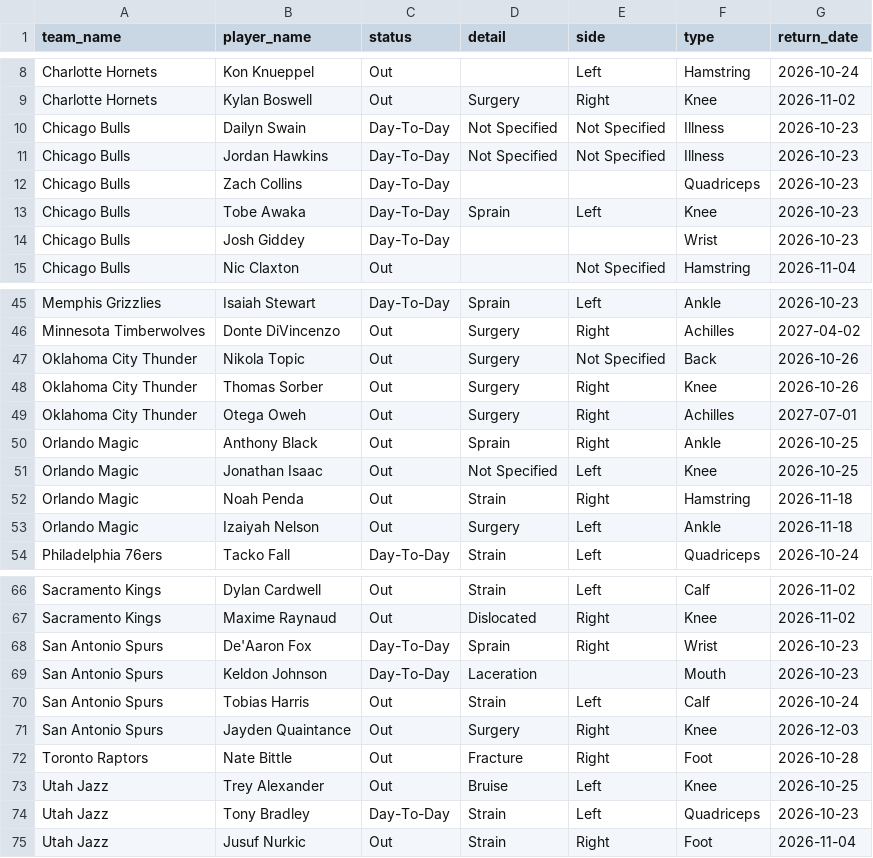
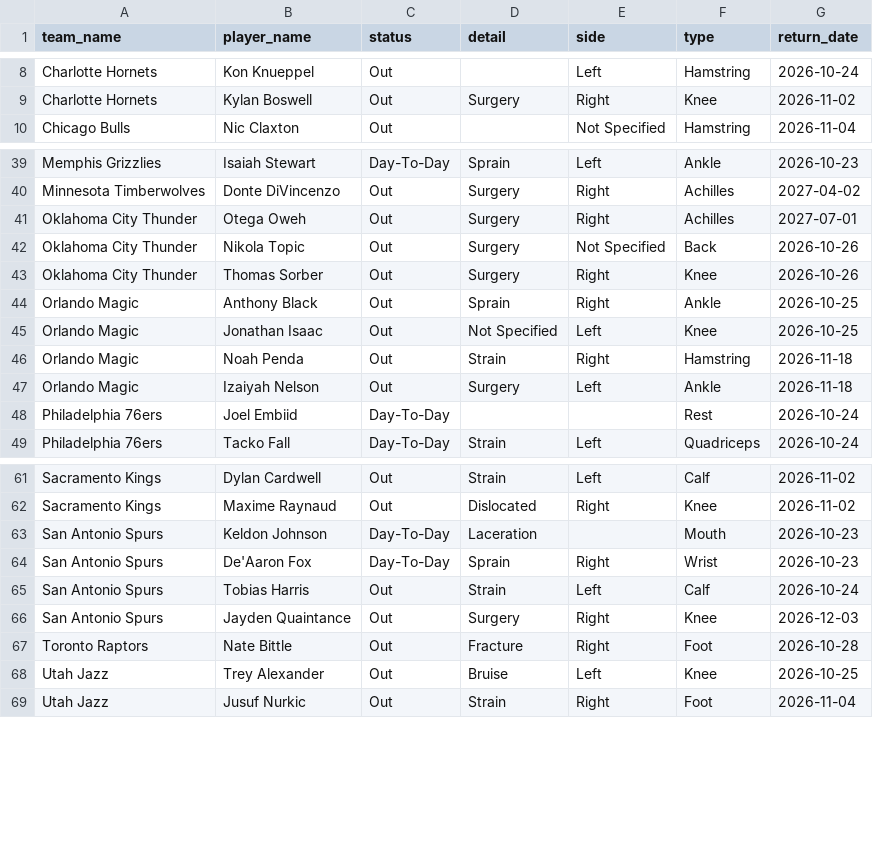
Before and after one commit to Thakky001/NBA, a CSV file: data/raw/espn_injuries.csv, drawn as a sheet; only a part is shown, gaps mark what is left out; the diff covers the shown part only.

```diff
--- a/data/raw/espn_injuries.csv
+++ b/data/raw/espn_injuries.csv
@@ -9,7 +9,2 @@ Charlotte Hornets,Kon Knueppel,Out,,Left,Hamstring,2026-10-24
 Charlotte Hornets,Kylan Boswell,Out,Surgery,Right,Knee,2026-11-02
-Chicago Bulls,Dailyn Swain,Day-To-Day,Not Specified,Not Specified,Illness,2026-10-23
-Chicago Bulls,Jordan Hawkins,Day-To-Day,Not Specified,Not Specified,Illness,2026-10-23
-Chicago Bulls,Zach Collins,Day-To-Day,,,Quadriceps,2026-10-23
-Chicago Bulls,Tobe Awaka,Day-To-Day,Sprain,Left,Knee,2026-10-23
-Chicago Bulls,Josh Giddey,Day-To-Day,,,Wrist,2026-10-23
 Chicago Bulls,Nic Claxton,Out,,Not Specified,Hamstring,2026-11-04
@@ -46,5 +40,5 @@ Memphis Grizzlies,Isaiah Stewart,Day-To-Day,Sprain,Left,Ankle,2026-10-23
 Minnesota Timberwolves,Donte DiVincenzo,Out,Surgery,Right,Achilles,2027-04-02
+Oklahoma City Thunder,Otega Oweh,Out,Surgery,Right,Achilles,2027-07-01
 Oklahoma City Thunder,Nikola Topic,Out,Surgery,Not Specified,Back,2026-10-26
 Oklahoma City Thunder,Thomas Sorber,Out,Surgery,Right,Knee,2026-10-26
-Oklahoma City Thunder,Otega Oweh,Out,Surgery,Right,Achilles,2027-07-01
 Orlando Magic,Anthony Black,Out,Sprain,Right,Ankle,2026-10-25
@@ -53,2 +47,3 @@ Orlando Magic,Noah Penda,Out,Strain,Right,Hamstring,2026-11-18
 Orlando Magic,Izaiyah Nelson,Out,Surgery,Left,Ankle,2026-11-18
+Philadelphia 76ers,Joel Embiid,Day-To-Day,,,Rest,2026-10-24
 Philadelphia 76ers,Tacko Fall,Day-To-Day,Strain,Left,Quadriceps,2026-10-24
@@ -67,4 +62,4 @@ Sacramento Kings,Dylan Cardwell,Out,Strain,Left,Calf,2026-11-02
 Sacramento Kings,Maxime Raynaud,Out,Dislocated,Right,Knee,2026-11-02
+San Antonio Spurs,Keldon Johnson,Day-To-Day,Laceration,,Mouth,2026-10-23
 San Antonio Spurs,De'Aaron Fox,Day-To-Day,Sprain,Right,Wrist,2026-10-23
-San Antonio Spurs,Keldon Johnson,Day-To-Day,Laceration,,Mouth,2026-10-23
 San Antonio Spurs,Tobias Harris,Out,Strain,Left,Calf,2026-10-24
@@ -73,3 +68,2 @@ Toronto Raptors,Nate Bittle,Out,Fracture,Right,Foot,2026-10-28
 Utah Jazz,Trey Alexander,Out,Bruise,Left,Knee,2026-10-25
-Utah Jazz,Tony Bradley,Day-To-Day,Strain,Left,Quadriceps,2026-10-23
 Utah Jazz,Jusuf Nurkic,Out,Strain,Right,Foot,2026-11-04
```
Also changed, not shown: 1 removed row elsewhere in this file, data/raw/predictions_ledger.csv, 1 other file.
